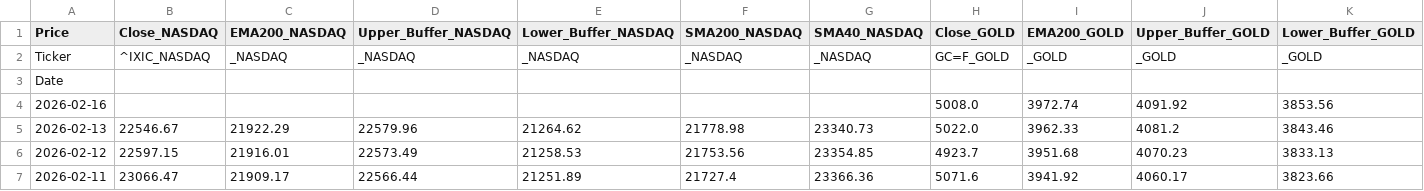
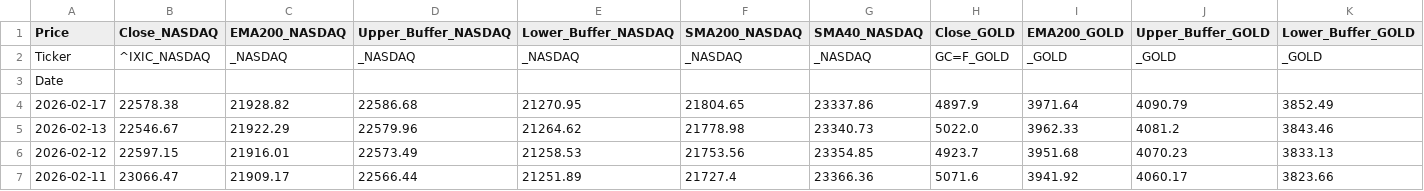
Before and after one commit to Troy9748/nasdaq-monitor, a CSV file: market_daily_data.csv, drawn as a sheet; only a part is shown; removed rows and columns are numbered as before the commit, all else as after; rows hold the shown columns only; the diff names each change by its address in the sheet, - before the commit and + after, or states it on an @@ line.

```diff
--- a/market_daily_data.csv
+++ b/market_daily_data.csv
-row 4: 2026-02-16 |  |  |  |  |  |  | 5008.0 | 3972.74 | 4091.92 | 3853.56
+row 4: 2026-02-17 | 22578.38 | 21928.82 | 22586.68 | 21270.95 | 21804.65 | 23337.86 | 4897.9 | 3971.64 | 4090.79 | 3852.49
```
